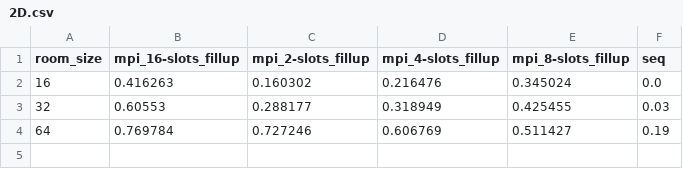
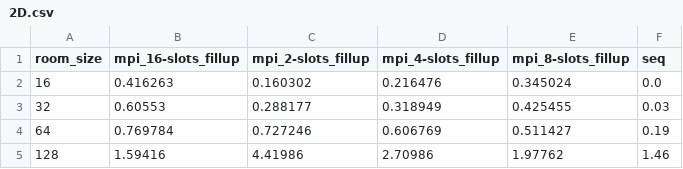
Before and after one commit to leogaube/uibk_parsys_19, a CSV file: proseminar/03/data/2D.csv, drawn as a sheet; the diff names each change by its address in the sheet, - before the commit and + after, or states it on an @@ line.

```diff
--- a/proseminar/03/data/2D.csv
+++ b/proseminar/03/data/2D.csv
+row 5: 128 | 1.59416 | 4.41986 | 2.70986 | 1.97762 | 1.46
```
Also changed, not shown: proseminar/03/data/1D.csv, 6 other files.
